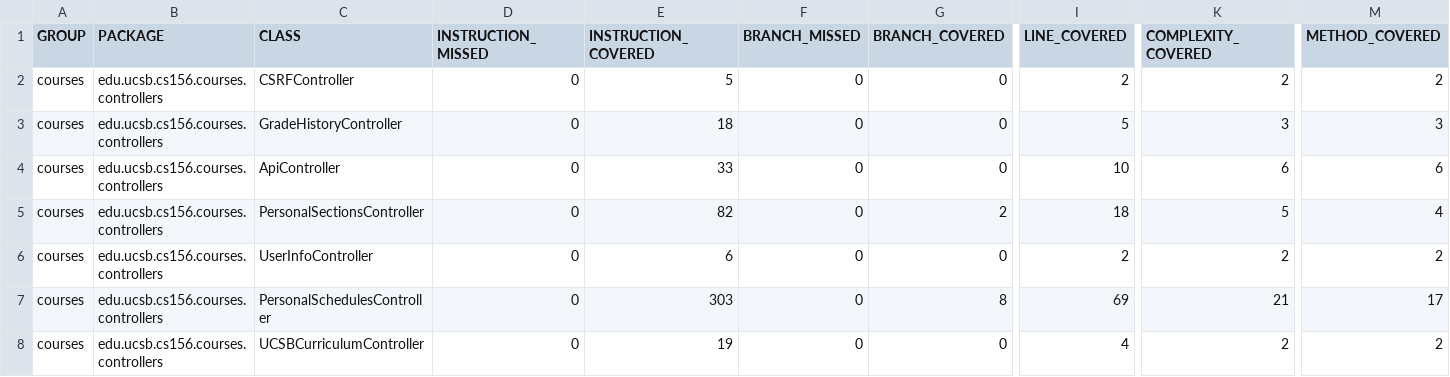
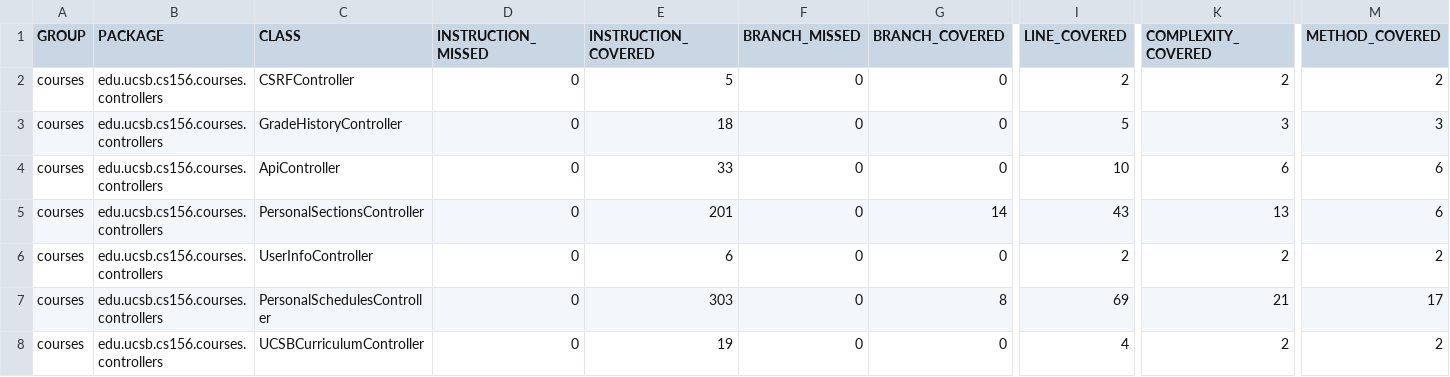
Before and after one commit to ucsb-cs156-s24/proj-courses-s24-4pm-4, a CSV file: jacoco/jacoco.csv, drawn as a sheet; only a part is shown, gaps mark what is left out; the diff names each change by its address in the sheet, - before the commit and + after, or states it on an @@ line.

```diff
--- a/jacoco/jacoco.csv
+++ b/jacoco/jacoco.csv
-E5 (INSTRUCTION_COVERED): 82
+E5 (INSTRUCTION_COVERED): 201
-G5 (BRANCH_COVERED): 2
+G5 (BRANCH_COVERED): 14
-I5 (LINE_COVERED): 18
+I5 (LINE_COVERED): 43
-K5 (COMPLEXITY_COVERED): 5
+K5 (COMPLEXITY_COVERED): 13
-M5 (METHOD_COVERED): 4
+M5 (METHOD_COVERED): 6
```
Also changed, not shown: 7 other files.
